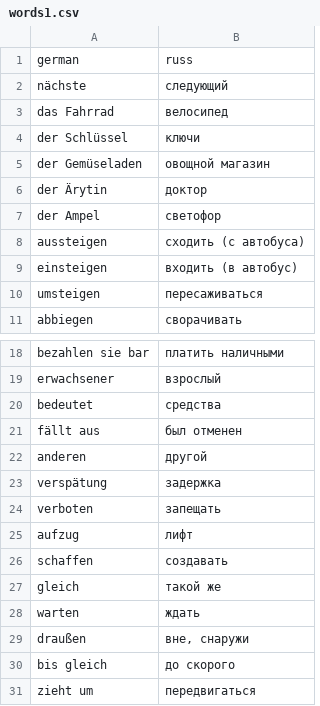
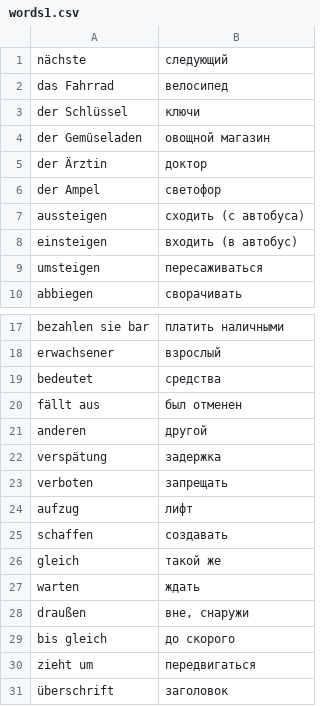
Before and after one commit to anastasiathisismyname/web_anki_poc, a CSV file: words1.csv, drawn as a sheet; only a part is shown, gaps mark what is left out; the shorter side is filled out with more unchanged rows.

```diff
--- a/words1.csv
+++ b/words1.csv
@@ -1,2 +1 @@
-german,russ
 nächste,следующий
@@ -5,3 +4,3 @@ der Schlüssel,ключи
 der Gemüseladen,овощной магазин
-der Ärytin,доктор
+der Ärztin,доктор
 der Ampel,светофор
@@ -23,3 +22,3 @@ anderen,другой
 verspätung,задержка
-verboten,запещать
+verboten,запрещать
 aufzug,лифт
```
Also changed, not shown: 1 other file.
